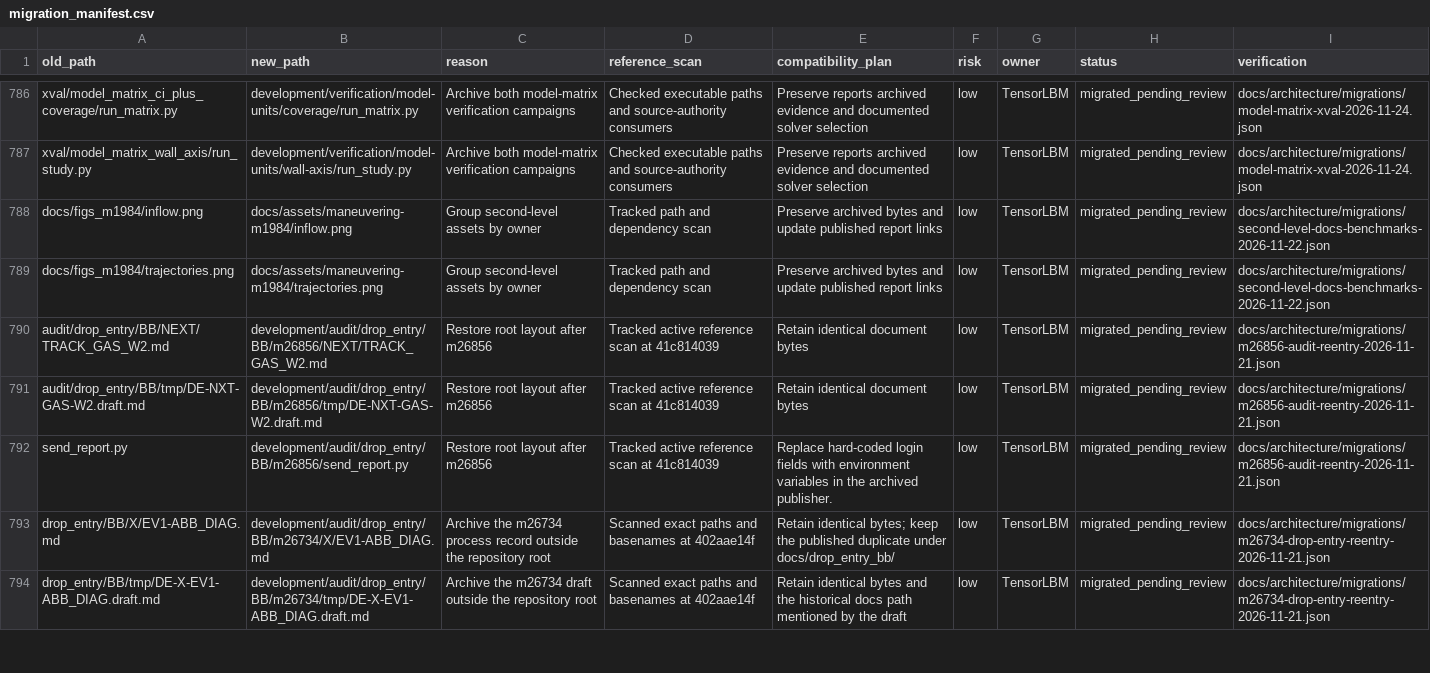
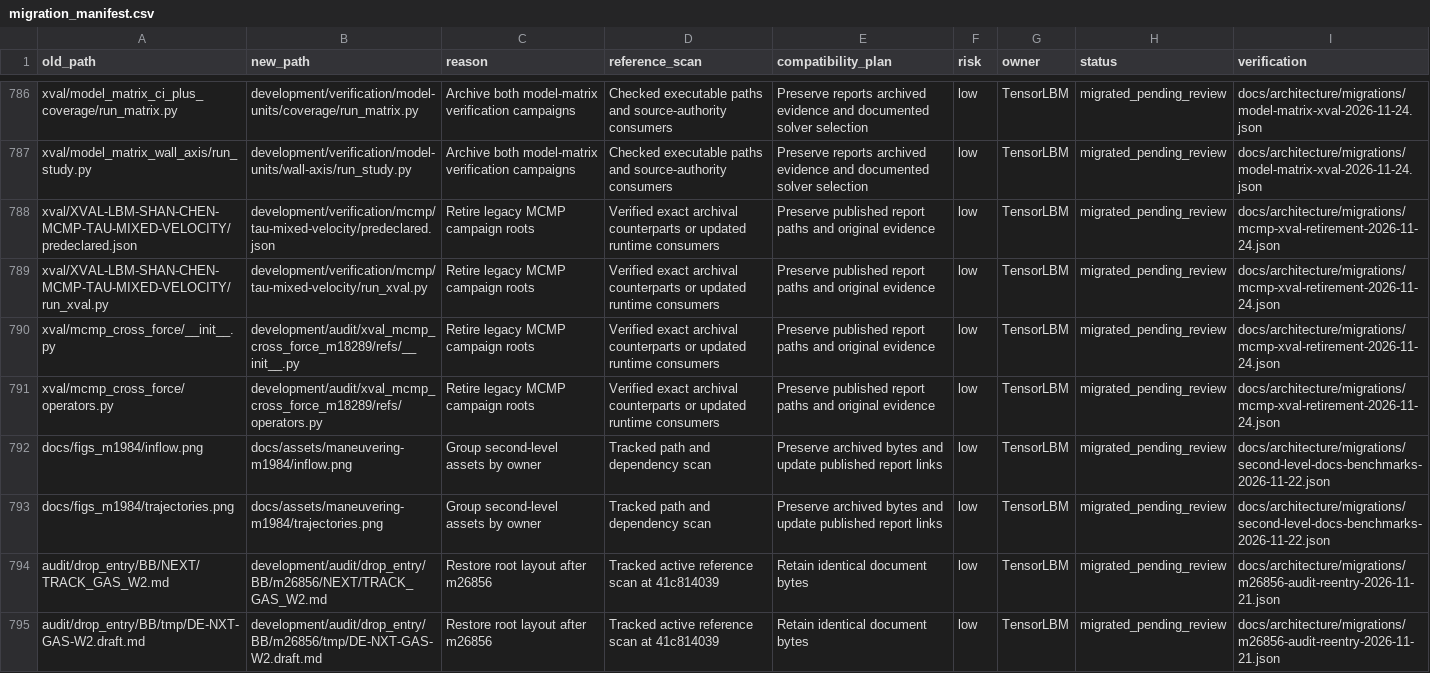
Before and after one commit to cxs503/TensorLBM, a CSV file: docs/architecture/migration_manifest.csv, drawn as a sheet; only a part is shown, gaps mark what is left out; the shorter side is filled out with more unchanged rows; the diff names each change by its address in the sheet, - before the commit and + after, or states it on an @@ line.

Commit message:
Retire legacy MCMP verification directories

```diff
--- a/docs/architecture/migration_manifest.csv
+++ b/docs/architecture/migration_manifest.csv
+row 788: xval/XVAL-LBM-SHAN-CHEN-MCMP-TAU-MIXED-VELOCITY/predeclared.json | development/verification/mcmp/tau-mixed-velocity/predeclared.json | Retire legacy MCMP campaign roots | Verified exact archival counterparts or updated runtime consumers | Preserve published report paths and original evidence | low | TensorLBM | migrated_pending_review | docs/architecture/migrations/mcmp-xval-retirement-2026-11-24.json
+row 789: xval/XVAL-LBM-SHAN-CHEN-MCMP-TAU-MIXED-VELOCITY/run_xval.py | development/verification/mcmp/tau-mixed-velocity/run_xval.py | Retire legacy MCMP campaign roots | Verified exact archival counterparts or updated runtime consumers | Preserve published report paths and original evidence | low | TensorLBM | migrated_pending_review | docs/architecture/migrations/mcmp-xval-retirement-2026-11-24.json
+row 790: xval/mcmp_cross_force/__init__.py | development/audit/xval_mcmp_cross_force_m18289/refs/__init__.py | Retire legacy MCMP campaign roots | Verified exact archival counterparts or updated runtime consumers | Preserve published report paths and original evidence | low | TensorLBM | migrated_pending_review | docs/architecture/migrations/mcmp-xval-retirement-2026-11-24.json
+row 791: xval/mcmp_cross_force/operators.py | development/audit/xval_mcmp_cross_force_m18289/refs/operators.py | Retire legacy MCMP campaign roots | Verified exact archival counterparts or updated runtime consumers | Preserve published report paths and original evidence | low | TensorLBM | migrated_pending_review | docs/architecture/migrations/mcmp-xval-retirement-2026-11-24.json
```
Also changed, not shown: 8 other files.
